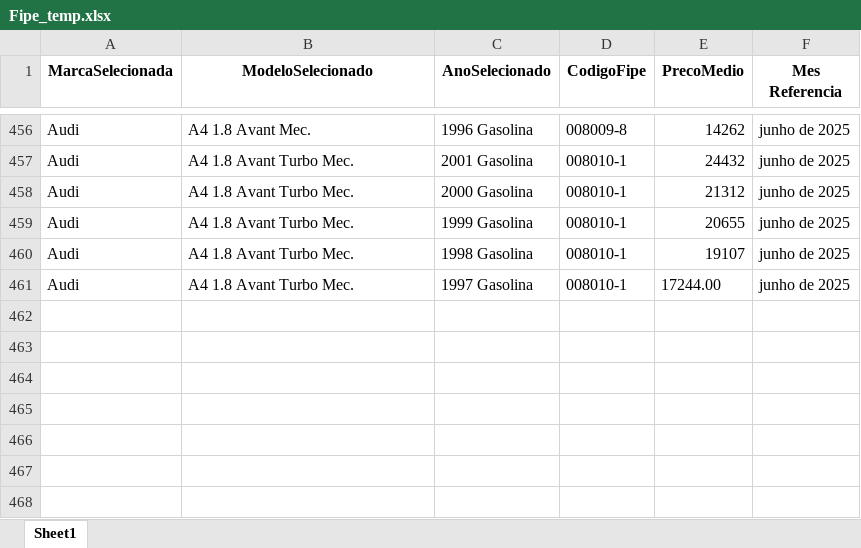
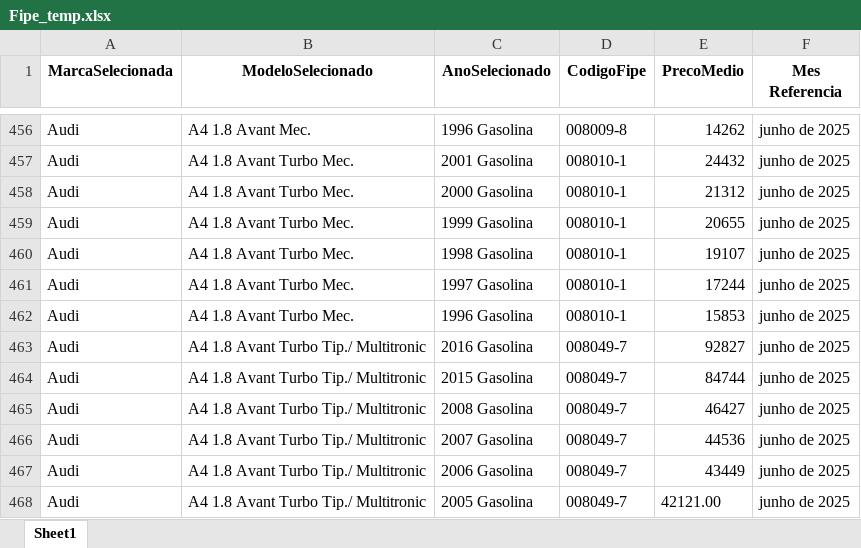
Before and after one commit to GabrielBright/Scraping_fiep, an Excel workbook: Fipe_temp.xlsx, sheet Sheet1, drawn as a sheet; only a part is shown, gaps mark what is left out; values as stored, in another font and other column widths than the file's, no borders; the diff names each change by its address in the sheet, - before the commit and + after, or states it on an @@ line.

```diff
--- a/Fipe_temp.xlsx (sheet Sheet1)
+++ b/Fipe_temp.xlsx (sheet Sheet1)
-E461 (PrecoMedio): 17244.00
+E461 (PrecoMedio): 17244
+row 462: Audi | A4 1.8 Avant Turbo Mec. | 1996 Gasolina | 008010-1 | 15853 | junho de 2025
+row 463: Audi | A4 1.8 Avant Turbo Tip./ Multitronic | 2016 Gasolina | 008049-7 | 92827 | junho de 2025
+row 464: Audi | A4 1.8 Avant Turbo Tip./ Multitronic | 2015 Gasolina | 008049-7 | 84744 | junho de 2025
+row 465: Audi | A4 1.8 Avant Turbo Tip./ Multitronic | 2008 Gasolina | 008049-7 | 46427 | junho de 2025
+row 466: Audi | A4 1.8 Avant Turbo Tip./ Multitronic | 2007 Gasolina | 008049-7 | 44536 | junho de 2025
+row 467: Audi | A4 1.8 Avant Turbo Tip./ Multitronic | 2006 Gasolina | 008049-7 | 43449 | junho de 2025
+row 468: Audi | A4 1.8 Avant Turbo Tip./ Multitronic | 2005 Gasolina | 008049-7 | 42121.00 | junho de 2025
```
Also changed, not shown: 2 other files.
